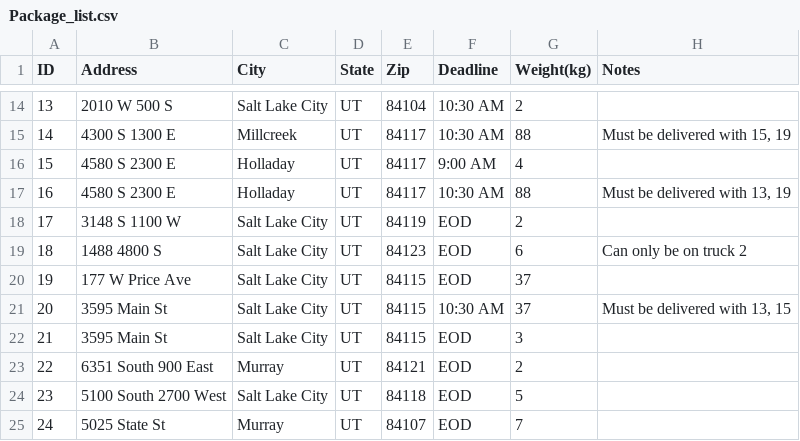
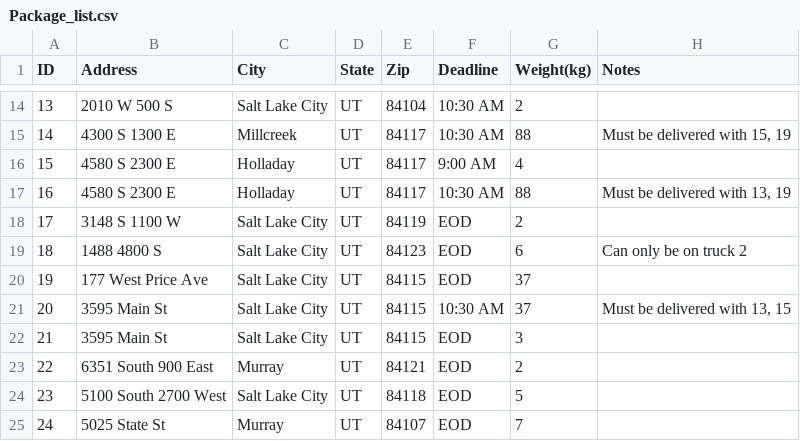
Before and after one commit to afairgiant/C950-Packages, a CSV file: DeliveryData/Package_list.csv, drawn as a sheet; only a part is shown, gaps mark what is left out.

```diff
--- a/DeliveryData/Package_list.csv
+++ b/DeliveryData/Package_list.csv
@@ -19,3 +19,3 @@ ID,Address,City,State,Zip,Deadline,Weight(kg),Notes
 18,1488 4800 S,Salt Lake City,UT,84123,EOD,6,Can only be on truck 2
-19,177 W Price Ave,Salt Lake City,UT,84115,EOD,37,
+19,177 West Price Ave,Salt Lake City,UT,84115,EOD,37,
 20,3595 Main St,Salt Lake City,UT,84115,10:30 AM,37,"Must be delivered with 13, 15"
```
Also changed, not shown: DeliveryData/Address_List.csv, DeliveryData/Distance_table.csv, 4 other files.
